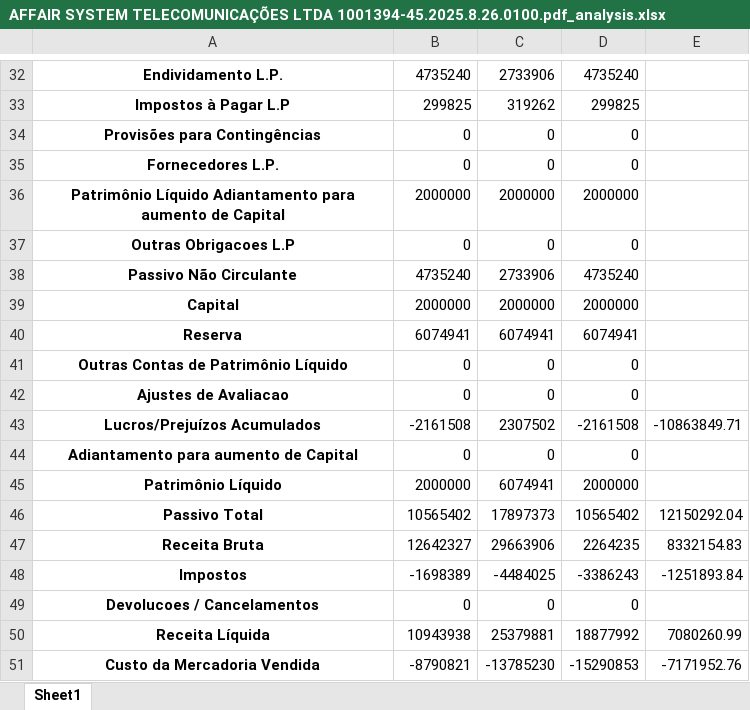
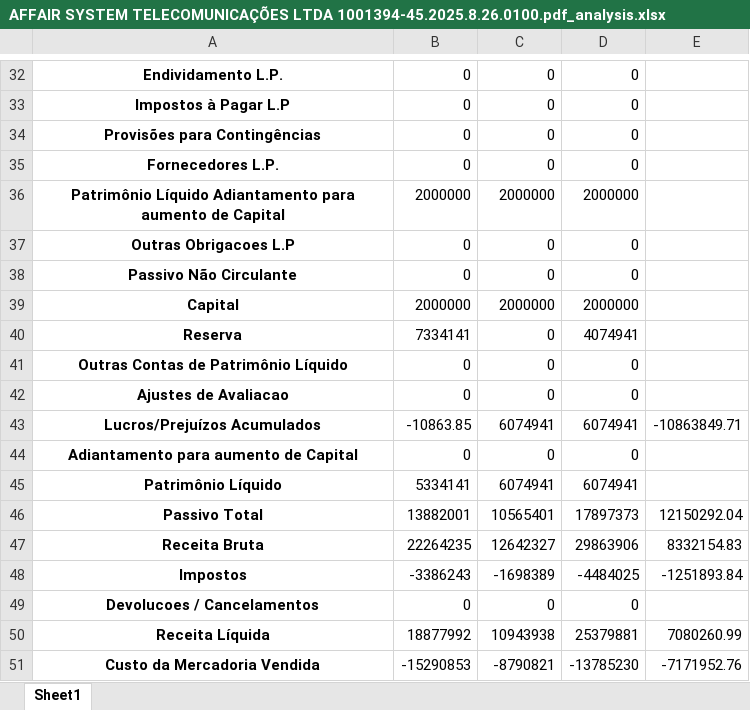
Before and after one commit to armin2k/extract, an Excel workbook: output/AFFAIR SYSTEM TELECOMUNICAÇÕES LTDA 1001394-45.2025.8.26.0100.pdf_analysis.xlsx, sheet Sheet1, drawn as a sheet; only a part is shown, gaps mark what is left out; values as stored, in another font and other column widths than the file's, no borders; the diff covers the shown part only; the diff names each change by its address in the sheet, - before the commit and + after, or states it on an @@ line.

```diff
--- a/output/AFFAIR SYSTEM TELECOMUNICAÇÕES LTDA 1001394-45.2025.8.26.0100.pdf_analysis.xlsx (sheet Sheet1)
+++ b/output/AFFAIR SYSTEM TELECOMUNICAÇÕES LTDA 1001394-45.2025.8.26.0100.pdf_analysis.xlsx (sheet Sheet1)
-B32: 4735240
+B32: 0
-C32: 2733906
+C32: 0
-D32: 4735240
+D32: 0
-B33: 299825
+B33: 0
-C33: 319262
+C33: 0
-D33: 299825
+D33: 0
-B38: 4735240
+B38: 0
-C38: 2733906
+C38: 0
-D38: 4735240
+D38: 0
-B40: 6074941
+B40: 7334141
-C40: 6074941
+C40: 0
-D40: 6074941
+D40: 4074941
-B43: -2161508
+B43: -10863.85
-C43: 2307502
+C43: 6074941
-D43: -2161508
+D43: 6074941
-B45: 2000000
+B45: 5334141
-D45: 2000000
+D45: 6074941
-B46: 10565402
+B46: 13882001
-C46: 17897373
+C46: 10565401
-D46: 10565402
+D46: 17897373
-B47: 12642327
+B47: 22264235
-C47: 29663906
+C47: 12642327
-D47: 2264235
+D47: 29863906
-B48: -1698389
+B48: -3386243
-C48: -4484025
+C48: -1698389
-D48: -3386243
+D48: -4484025
-B50: 10943938
+B50: 18877992
-C50: 25379881
+C50: 10943938
-D50: 18877992
+D50: 25379881
-B51: -8790821
+B51: -15290853
-C51: -13785230
+C51: -8790821
-D51: -15290853
+D51: -13785230
```
Also changed, not shown: 1 added row, 1 removed row and 94 edited cells elsewhere in this sheet, 3 other files.
